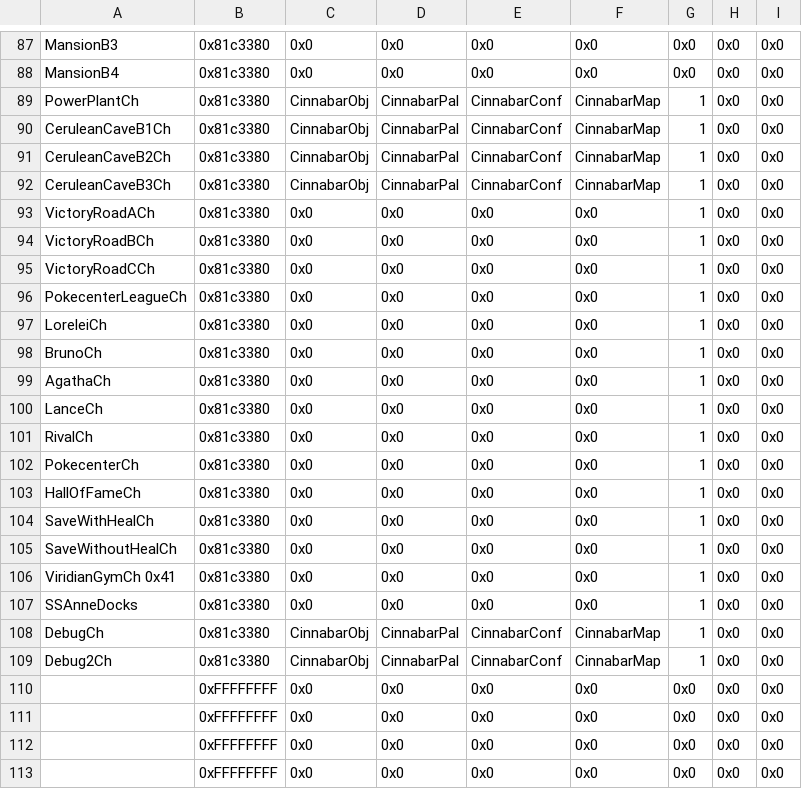
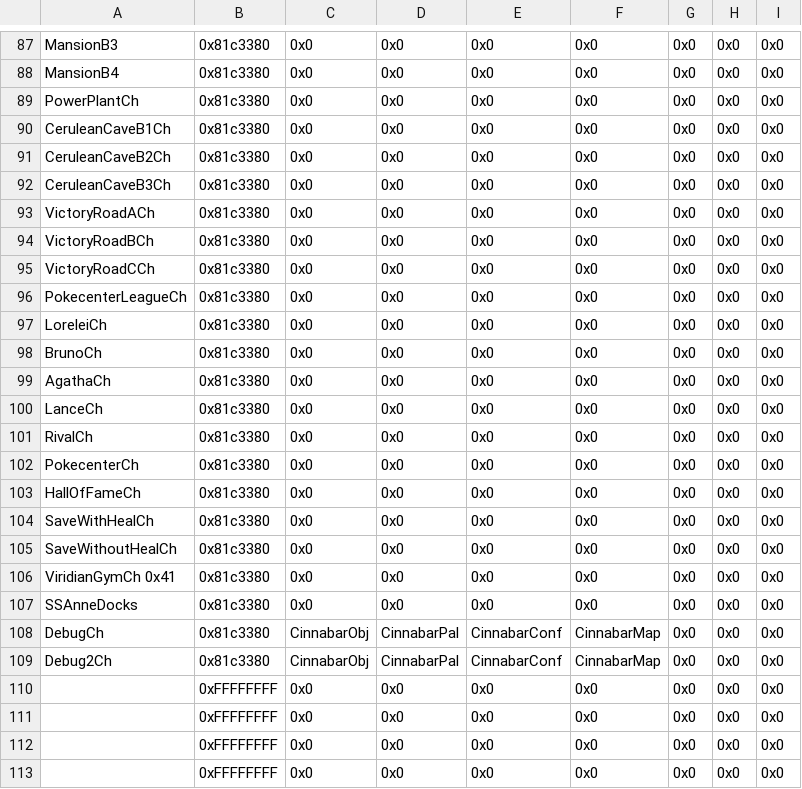
Before and after one commit to FireEmblemUniverse/SkillSystem_FE8, a CSV file: Tables/NightmareModules/ChapterData/ChapterData.csv, drawn as a sheet; only a part is shown, gaps mark what is left out; the diff names each change by its address in the sheet, - before the commit and + after, or states it on an @@ line.

```diff
--- a/Tables/NightmareModules/ChapterData/ChapterData.csv
+++ b/Tables/NightmareModules/ChapterData/ChapterData.csv
-C89:C92: CinnabarObj
+C89:C92: 0x0
-D89:D92: CinnabarPal
+D89:D92: 0x0
-E89:E92: CinnabarConf
+E89:E92: 0x0
-F89:F92: CinnabarMap
+F89:F92: 0x0
-G89:G109: 1
+G89:G109: 0x0
```
Also changed, not shown: Tables/NightmareModules/Items/GaidenSpellCostTable.csv, Tables/NightmareModules/Items/ItemTable.csv, 26 other files.
